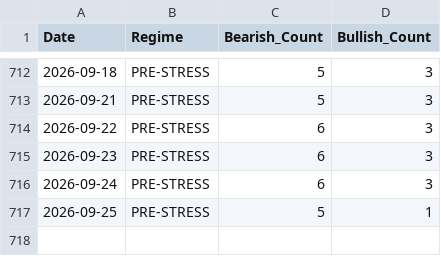
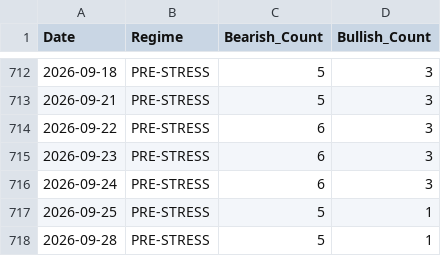
Before and after one commit to tyoungg/macro-dashboard, a CSV file: data/history/regime_history.csv, drawn as a sheet; only a part is shown, gaps mark what is left out; the diff names each change by its address in the sheet, - before the commit and + after, or states it on an @@ line.

```diff
--- a/data/history/regime_history.csv
+++ b/data/history/regime_history.csv
+row 718: 2026-09-28 | PRE-STRESS | 5 | 1
```
Also changed, not shown: data/history/indicators_history.csv, 27 other files.
